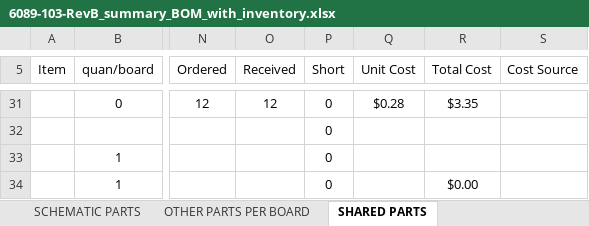
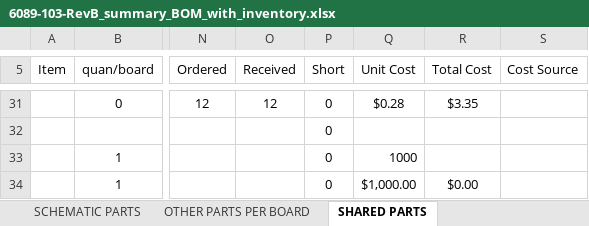
Before and after one commit to apollo-lhc/Cornell_CM_Rev1_HW, an Excel workbook: Orcad/6089-103-RevB_summary_BOM_with_inventory.xlsx, sheet SHARED PARTS, drawn as a sheet; only a part is shown, gaps mark what is left out; values as stored, in another font and other column widths than the file's, no borders; conditional formats not drawn; the diff names each change by its address in the sheet, - before the commit and + after, or states it on an @@ line.

```diff
--- a/Orcad/6089-103-RevB_summary_BOM_with_inventory.xlsx (sheet SHARED PARTS)
+++ b/Orcad/6089-103-RevB_summary_BOM_with_inventory.xlsx (sheet SHARED PARTS)
-Q33 (Unit Cost): (empty)
+Q33 (Unit Cost): 1000
-Q34 (Unit Cost): (empty)
+Q34 (Unit Cost): $1,000.00
```
Also changed, not shown: 1 other file.
